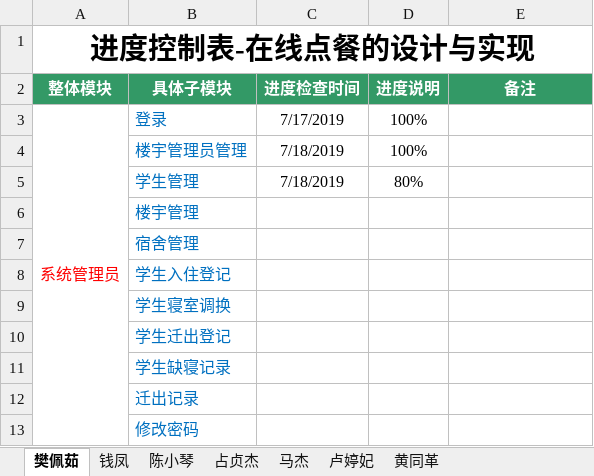
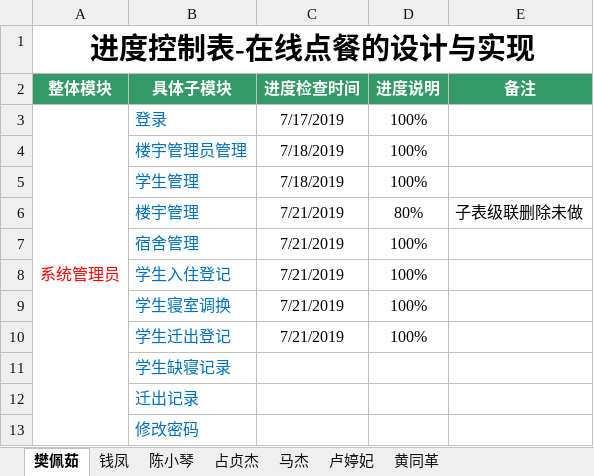
Before and after one commit to 2team4/SchoolMange4, an Excel workbook: 项目进度控制表--樊佩茹.xlsx, sheet 樊佩茹, drawn as a sheet; only a part is shown; values as stored, in another font and other column widths than the file's, no borders; removed rows and columns are numbered as before the commit, all else as after; the diff names each change by its address in the sheet, - before the commit and + after, or states it on an @@ line.

Commit message:
fanpr

```diff
--- a/项目进度控制表--樊佩茹.xlsx (sheet 樊佩茹)
+++ b/项目进度控制表--樊佩茹.xlsx (sheet 樊佩茹)
-D5 (进度说明): 80%
+D5 (进度说明): 100%
-row 6:  | 楼宇管理
-row 7:  | 宿舍管理
-row 8:  | 学生入住登记
-row 9:  | 学生寝室调换
-row 10:  | 学生迁出登记
+row 6:  | 楼宇管理 | 7/21/2019 | 80% | 子表级联删除未做
+row 7:  | 宿舍管理 | 7/21/2019 | 100%
+row 8:  | 学生入住登记 | 7/21/2019 | 100%
+row 9:  | 学生寝室调换 | 7/21/2019 | 100%
+row 10:  | 学生迁出登记 | 7/21/2019 | 100%
```
